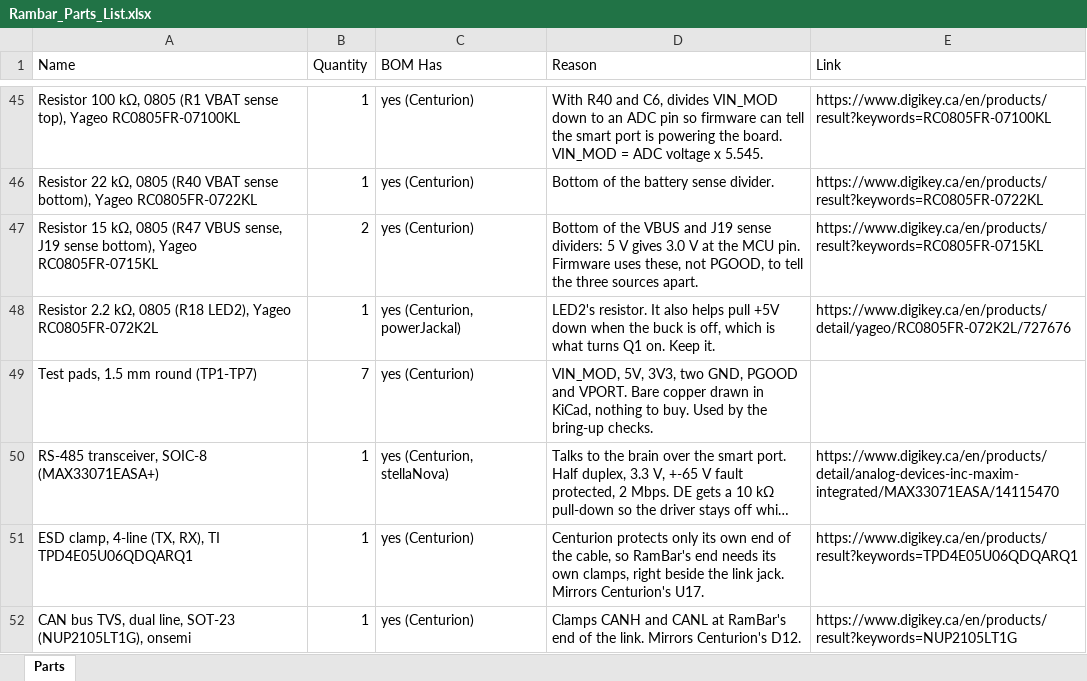
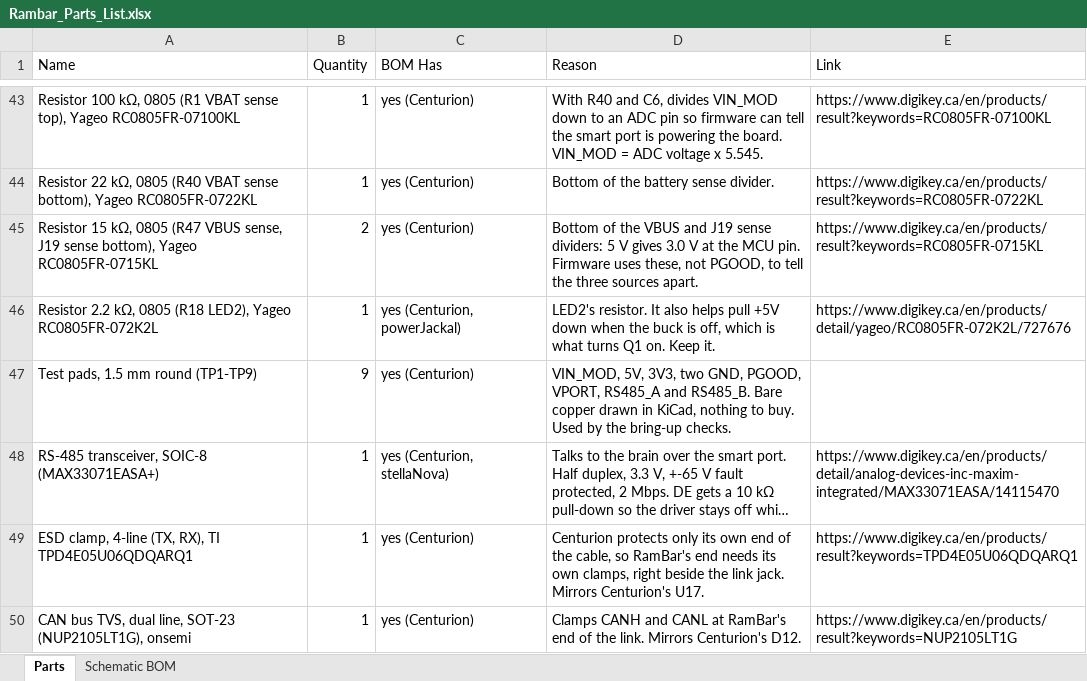
Before and after one commit to UW-VexU/UWAT-Centurion-Board, an Excel workbook: rambar/bom/Rambar_Parts_List.xlsx, sheet Parts, drawn as a sheet; only a part is shown, gaps mark what is left out; long unchanged cells end in …; values as stored, in another font and other column widths than the file's, no cell formats; addresses are those after the commit; the diff covers the shown part only; the diff names each change by its address in the sheet, - before the commit and + after, or states it on an @@ line.

```diff
--- a/rambar/bom/Rambar_Parts_List.xlsx (sheet Parts)
+++ b/rambar/bom/Rambar_Parts_List.xlsx (sheet Parts)
+sheet tab: Schematic BOM
-A47 (Name): Test pads, 1.5 mm round (TP1-TP7)
+A47 (Name): Test pads, 1.5 mm round (TP1-TP9)
-B47 (Quantity): 7
+B47 (Quantity): 9
-D47 (Reason): …two GND, PGOOD and VPORT. Bare copper…
+D47 (Reason): …two GND, PGOOD, VPORT, RS485_A and RS485_B. Bare copper…
```
Also changed, not shown: 2 added rows, 4 removed rows and 23 edited cells elsewhere in this sheet, cell formats, 11 other files.
